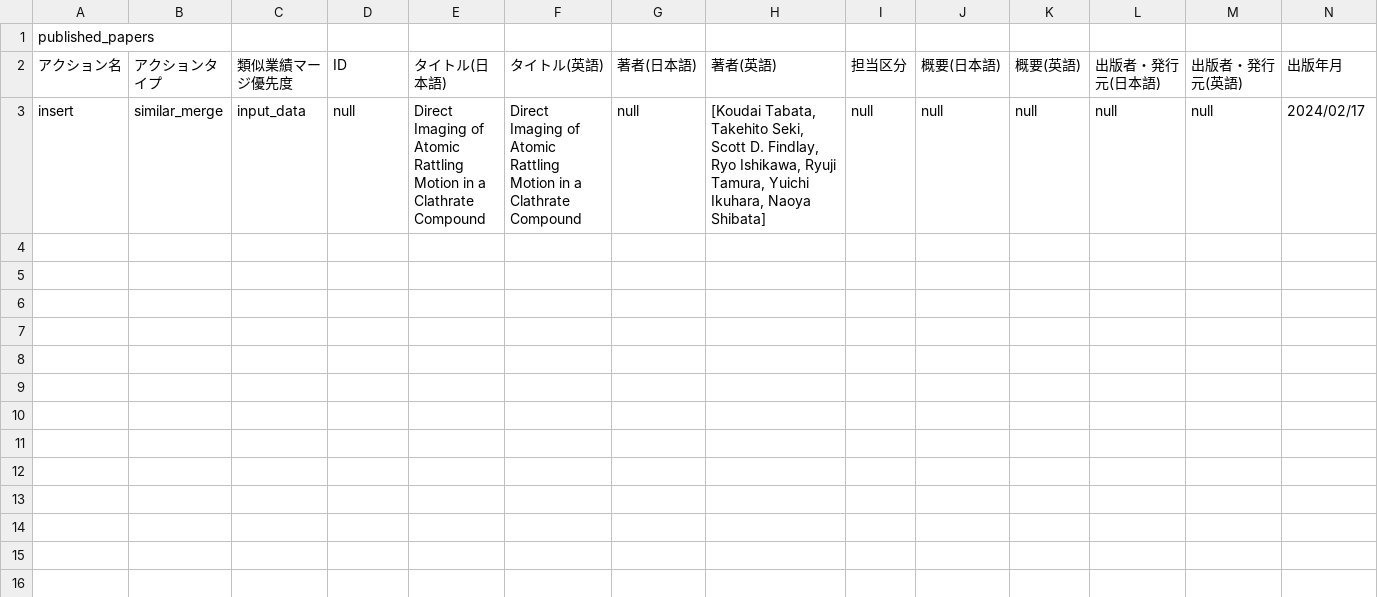
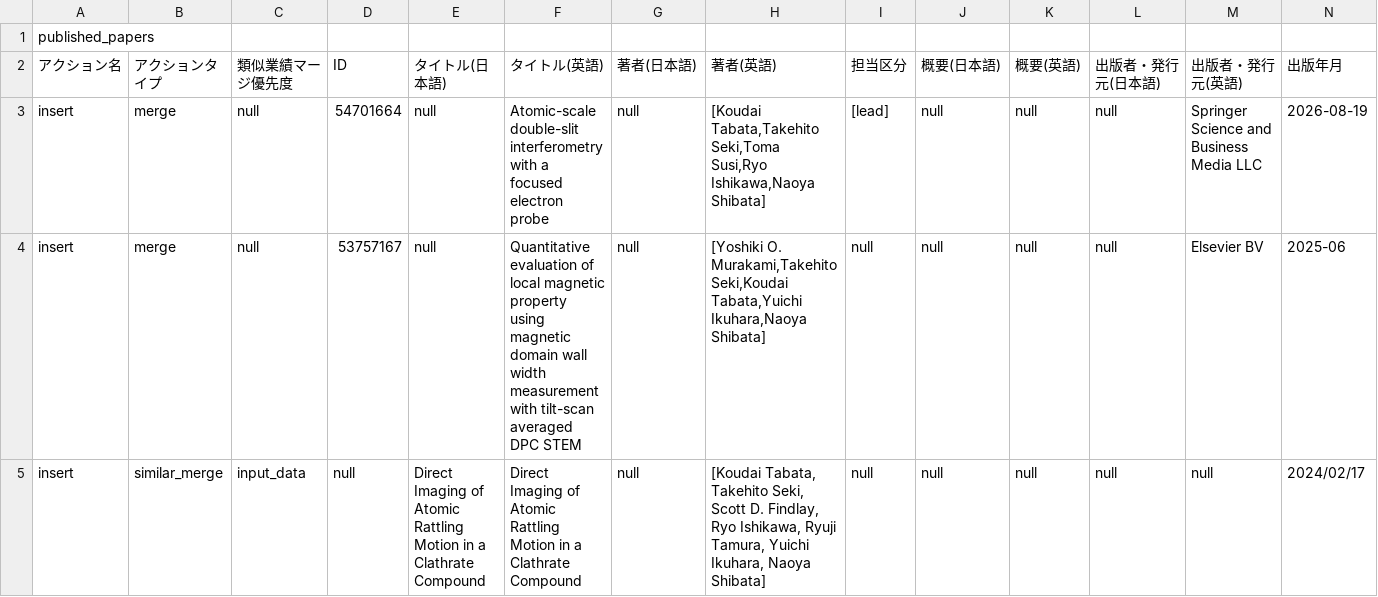
Before and after one commit to kotabata/kotabata.github.io, a CSV file: data/rm_published_papers.csv, drawn as a sheet; only a part is shown; rows hold the shown columns only; the diff names each change by its address in the sheet, - before the commit and + after, or states it on an @@ line.

Commit message:
update papers

```diff
--- a/data/rm_published_papers.csv
+++ b/data/rm_published_papers.csv
+row 3: insert | merge | null | 54701664 | null | Atomic-scale double-slit interferometry with a focused electron probe | null | [Koudai Tabata,Takehito Seki,Toma Susi,Ryo Ishikawa,Naoya Shibata] | [lead] | null | null | null | Springer Science and Business Media LLC | 2026-08-19
+row 4: insert | merge | null | 53757167 | null | Quantitative evaluation of local magnetic property using magnetic domain wall width measurement with tilt-scan averaged DPC STEM | null | [Yoshiki O. Murakami,Takehito Seki,Koudai Tabata,Yuichi Ikuhara,Naoya Shibata] | null | null | null | null | Elsevier BV | 2025-06
```
